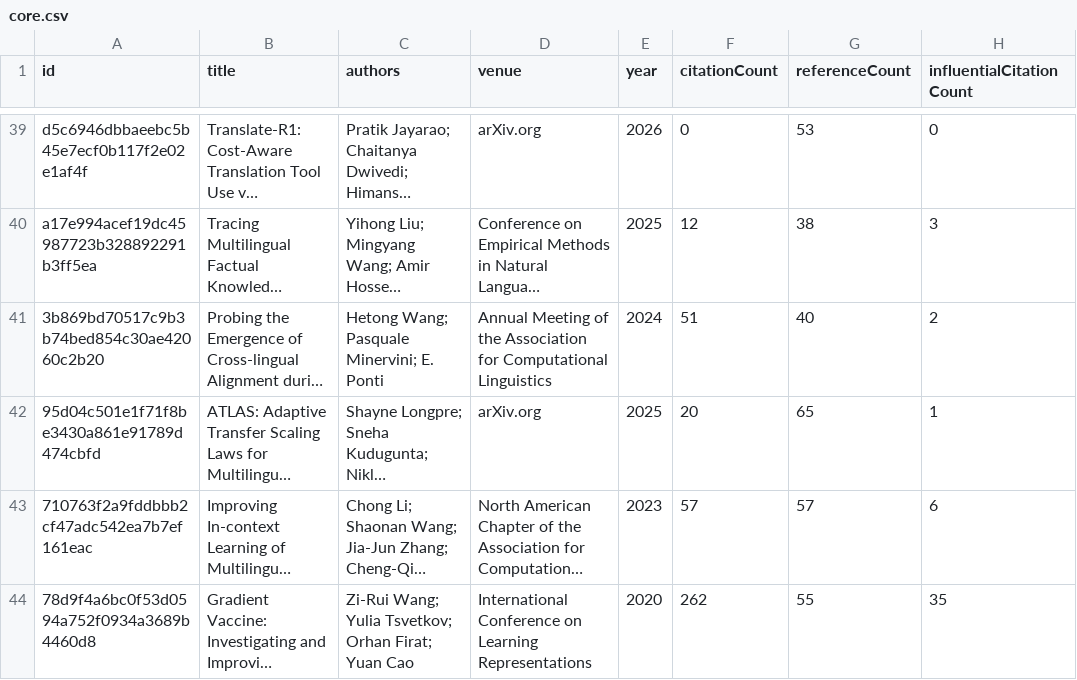
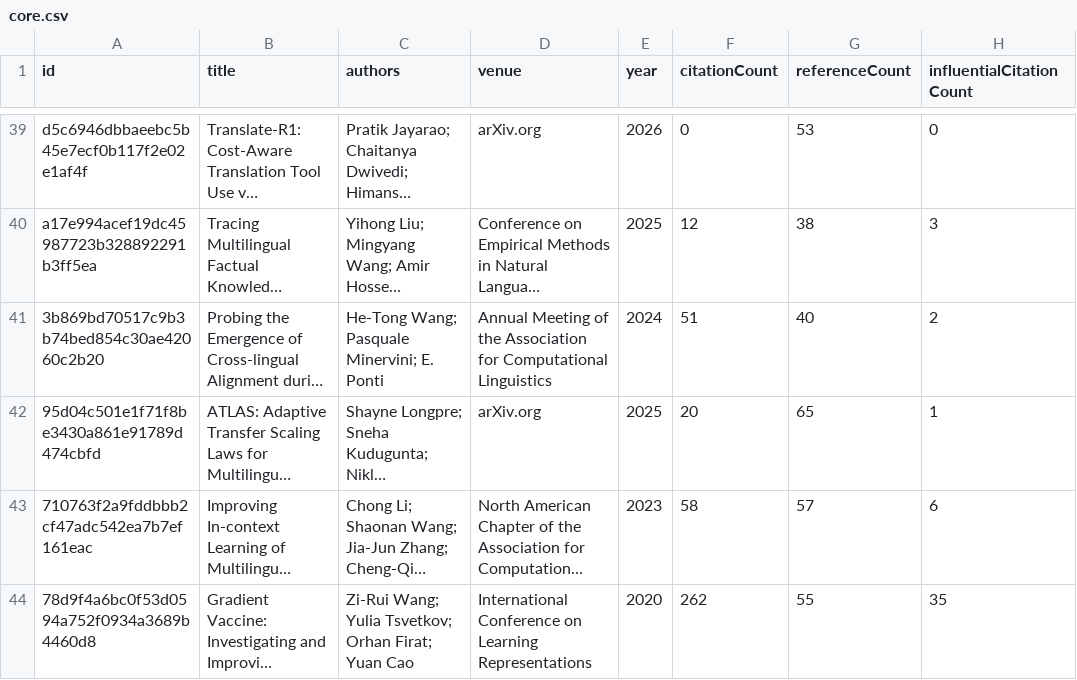
Before and after one commit to avijit-thawani/niyati-literature, a CSV file: data/core.csv, drawn as a sheet; only a part is shown, gaps mark what is left out; long unchanged cells end in …; the diff covers the shown part only; the diff names each change by its address in the sheet, - before the commit and + after, or states it on an @@ line.

```diff
--- a/data/core.csv
+++ b/data/core.csv
-C41 (authors): Hetong Wang; Pasquale Minervini; E. Ponti
+C41 (authors): He-Tong Wang; Pasquale Minervini; E. Ponti
-F43 (citationCount): 57
+F43 (citationCount): 58
```
Also changed, not shown: 3 edited cells elsewhere in this file, 12 other files.
